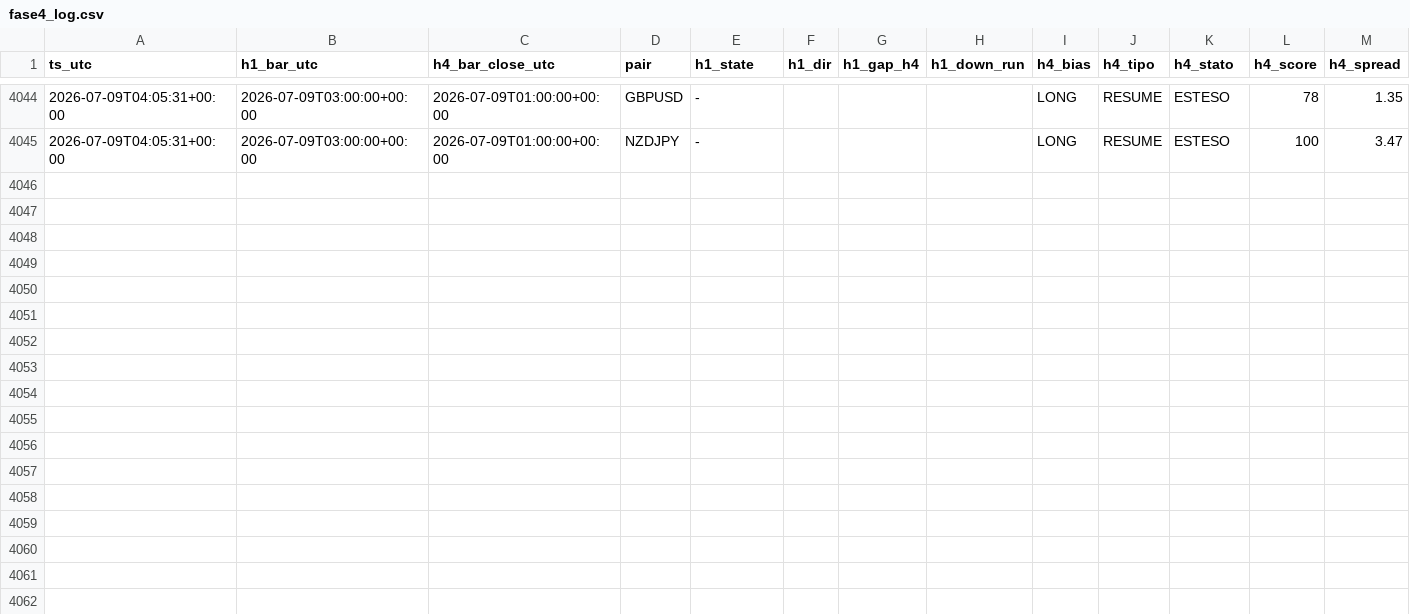
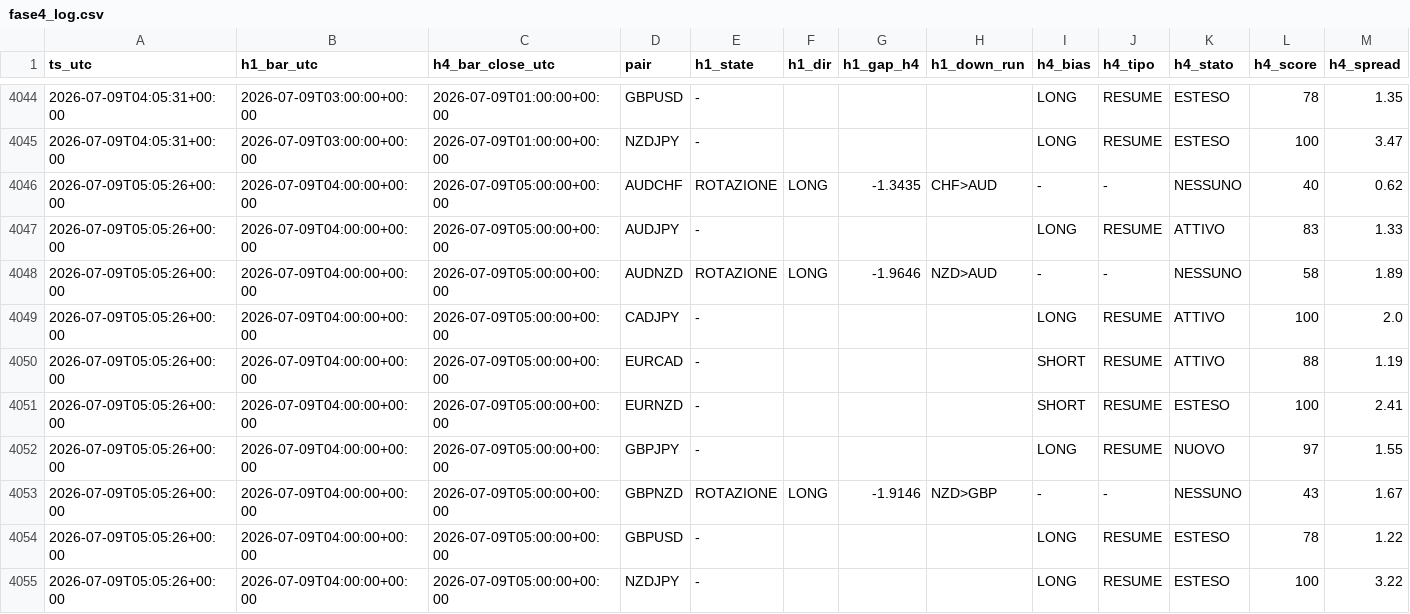
Before and after one commit to Philoleo2/fx-bias-radar-engine, a CSV file: reports/prerottura/fase4_log.csv, drawn as a sheet; only a part is shown, gaps mark what is left out; rows hold the shown columns only; the diff names each change by its address in the sheet, - before the commit and + after, or states it on an @@ line.

```diff
--- a/reports/prerottura/fase4_log.csv
+++ b/reports/prerottura/fase4_log.csv
+row 4046: 2026-07-09T05:05:26+00:00 | 2026-07-09T04:00:00+00:00 | 2026-07-09T05:00:00+00:00 | AUDCHF | ROTAZIONE | LONG | -1.3435 | CHF>AUD | - | - | NESSUNO | 40 | 0.62
+row 4047: 2026-07-09T05:05:26+00:00 | 2026-07-09T04:00:00+00:00 | 2026-07-09T05:00:00+00:00 | AUDJPY | - |  |  |  | LONG | RESUME | ATTIVO | 83 | 1.33
+row 4048: 2026-07-09T05:05:26+00:00 | 2026-07-09T04:00:00+00:00 | 2026-07-09T05:00:00+00:00 | AUDNZD | ROTAZIONE | LONG | -1.9646 | NZD>AUD | - | - | NESSUNO | 58 | 1.89
+row 4049: 2026-07-09T05:05:26+00:00 | 2026-07-09T04:00:00+00:00 | 2026-07-09T05:00:00+00:00 | CADJPY | - |  |  |  | LONG | RESUME | ATTIVO | 100 | 2.0
+row 4050: 2026-07-09T05:05:26+00:00 | 2026-07-09T04:00:00+00:00 | 2026-07-09T05:00:00+00:00 | EURCAD | - |  |  |  | SHORT | RESUME | ATTIVO | 88 | 1.19
+row 4051: 2026-07-09T05:05:26+00:00 | 2026-07-09T04:00:00+00:00 | 2026-07-09T05:00:00+00:00 | EURNZD | - |  |  |  | SHORT | RESUME | ESTESO | 100 | 2.41
+row 4052: 2026-07-09T05:05:26+00:00 | 2026-07-09T04:00:00+00:00 | 2026-07-09T05:00:00+00:00 | GBPJPY | - |  |  |  | LONG | RESUME | NUOVO | 97 | 1.55
+row 4053: 2026-07-09T05:05:26+00:00 | 2026-07-09T04:00:00+00:00 | 2026-07-09T05:00:00+00:00 | GBPNZD | ROTAZIONE | LONG | -1.9146 | NZD>GBP | - | - | NESSUNO | 43 | 1.67
+row 4054: 2026-07-09T05:05:26+00:00 | 2026-07-09T04:00:00+00:00 | 2026-07-09T05:00:00+00:00 | GBPUSD | - |  |  |  | LONG | RESUME | ESTESO | 78 | 1.22
+row 4055: 2026-07-09T05:05:26+00:00 | 2026-07-09T04:00:00+00:00 | 2026-07-09T05:00:00+00:00 | NZDJPY | - |  |  |  | LONG | RESUME | ESTESO | 100 | 3.22
```
Also changed, not shown: 1 other file.
